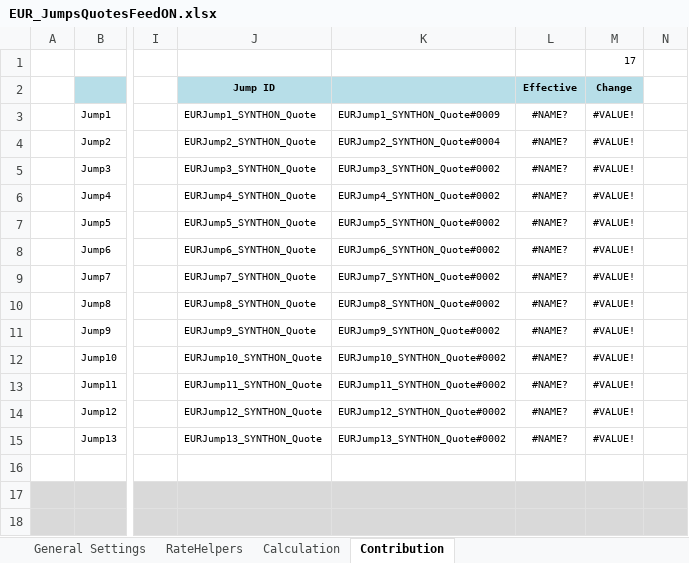
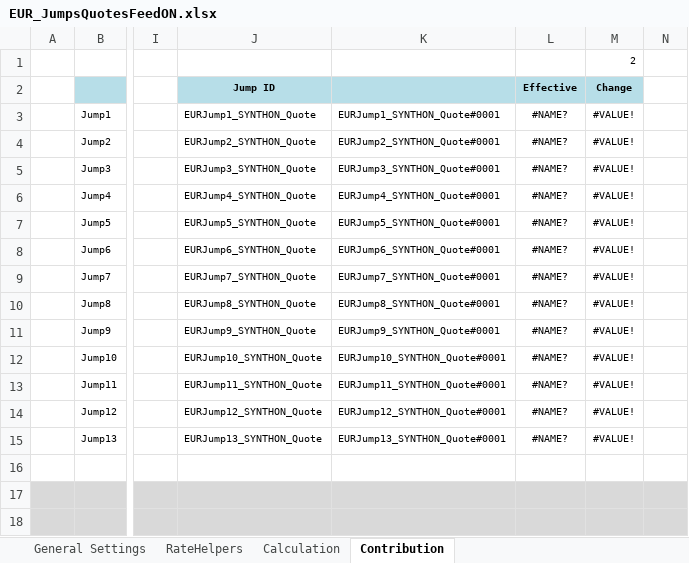
Before and after one commit to eehlers/QuantLibXL, an Excel workbook: Data2/XLS/EUR/EUR_JumpsQuotesFeedON.xlsx, sheet Contribution, drawn as a sheet; only a part is shown, gaps mark what is left out; values as stored, in another font and other column widths than the file's, no borders; charts and pictures not drawn; the diff names each change by its address in the sheet, - before the commit and + after, or states it on an @@ line.

```diff
--- a/Data2/XLS/EUR/EUR_JumpsQuotesFeedON.xlsx (sheet Contribution)
+++ b/Data2/XLS/EUR/EUR_JumpsQuotesFeedON.xlsx (sheet Contribution)
-M1 (Change): 17
+M1 (Change): 2
-K3: EURJump1_SYNTHON_Quote#0009
+K3: EURJump1_SYNTHON_Quote#0001
-K4: EURJump2_SYNTHON_Quote#0004
+K4: EURJump2_SYNTHON_Quote#0001
-K5: EURJump3_SYNTHON_Quote#0002
+K5: EURJump3_SYNTHON_Quote#0001
-K6: EURJump4_SYNTHON_Quote#0002
+K6: EURJump4_SYNTHON_Quote#0001
-K7: EURJump5_SYNTHON_Quote#0002
+K7: EURJump5_SYNTHON_Quote#0001
-K8: EURJump6_SYNTHON_Quote#0002
+K8: EURJump6_SYNTHON_Quote#0001
-K9: EURJump7_SYNTHON_Quote#0002
+K9: EURJump7_SYNTHON_Quote#0001
-K10: EURJump8_SYNTHON_Quote#0002
+K10: EURJump8_SYNTHON_Quote#0001
-K11: EURJump9_SYNTHON_Quote#0002
+K11: EURJump9_SYNTHON_Quote#0001
-K12: EURJump10_SYNTHON_Quote#0002
+K12: EURJump10_SYNTHON_Quote#0001
-K13: EURJump11_SYNTHON_Quote#0002
+K13: EURJump11_SYNTHON_Quote#0001
-K14: EURJump12_SYNTHON_Quote#0002
+K14: EURJump12_SYNTHON_Quote#0001
-K15: EURJump13_SYNTHON_Quote#0002
+K15: EURJump13_SYNTHON_Quote#0001
```
Also changed, not shown: sheet RateHelpers, sheet General Settings, charts or pictures, 1 other file.
